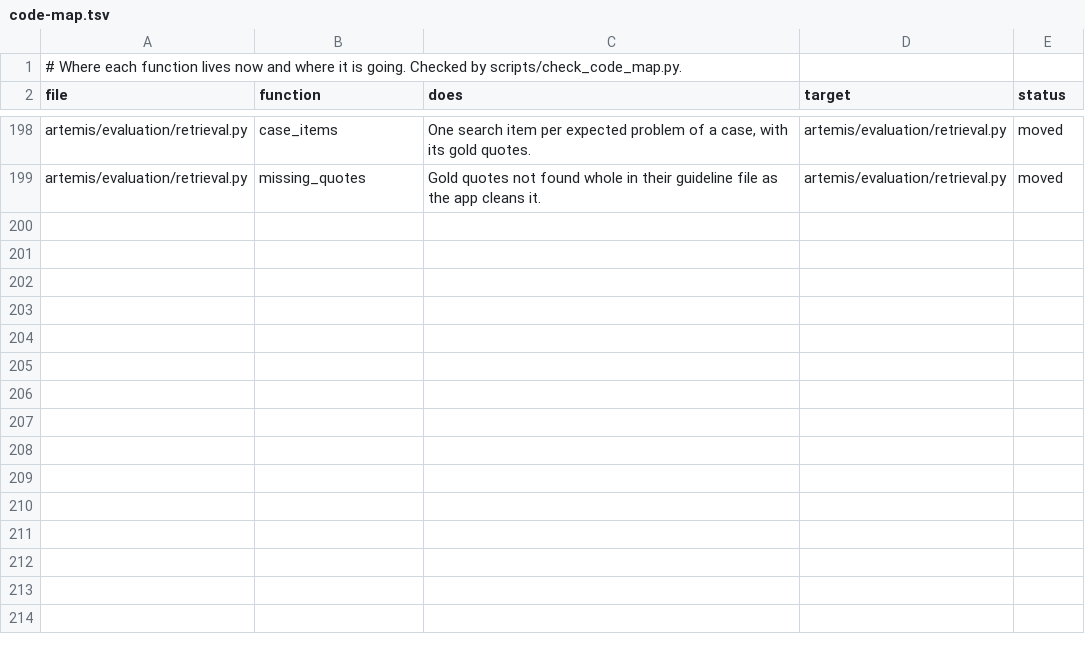
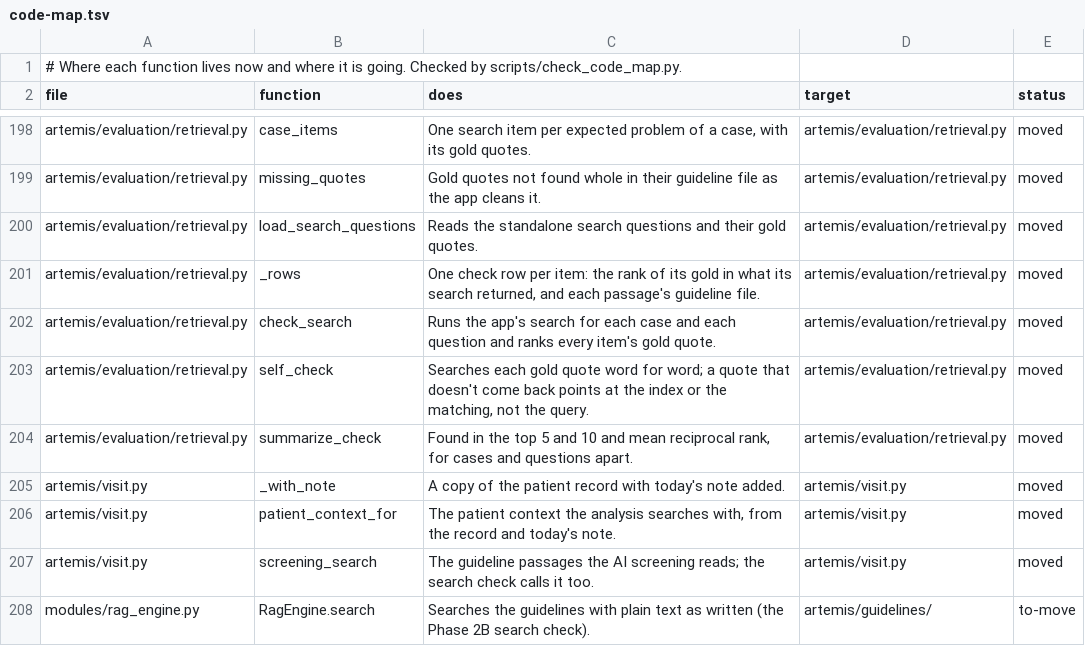
Before and after one commit to atwine/artemis-hiv, a TSV file: docs/refactor/code-map.tsv, drawn as a sheet; only a part is shown, gaps mark what is left out; the diff names each change by its address in the sheet, - before the commit and + after, or states it on an @@ line.

```diff
--- a/docs/refactor/code-map.tsv
+++ b/docs/refactor/code-map.tsv
+row 200: artemis/evaluation/retrieval.py | load_search_questions | Reads the standalone search questions and their gold quotes. | artemis/evaluation/retrieval.py | moved
+row 201: artemis/evaluation/retrieval.py | _rows | One check row per item: the rank of its gold in what its search returned, and each passage's guideline file. | artemis/evaluation/retrieval.py | moved
+row 202: artemis/evaluation/retrieval.py | check_search | Runs the app's search for each case and each question and ranks every item's gold quote. | artemis/evaluation/retrieval.py | moved
+row 203: artemis/evaluation/retrieval.py | self_check | Searches each gold quote word for word; a quote that doesn't come back points at the index or the matching, not the query. | artemis/evaluation/retrieval.py | moved
+row 204: artemis/evaluation/retrieval.py | summarize_check | Found in the top 5 and 10 and mean reciprocal rank, for cases and questions apart. | artemis/evaluation/retrieval.py | moved
+row 205: artemis/visit.py | _with_note | A copy of the patient record with today's note added. | artemis/visit.py | moved
+row 206: artemis/visit.py | patient_context_for | The patient context the analysis searches with, from the record and today's note. | artemis/visit.py | moved
+row 207: artemis/visit.py | screening_search | The guideline passages the AI screening reads; the search check calls it too. | artemis/visit.py | moved
+row 208: modules/rag_engine.py | RagEngine.search | Searches the guidelines with plain text as written (the Phase 2B search check). | artemis/guidelines/ | to-move
```
Also changed, not shown: docs/decisions.tsv, 6 other files.
